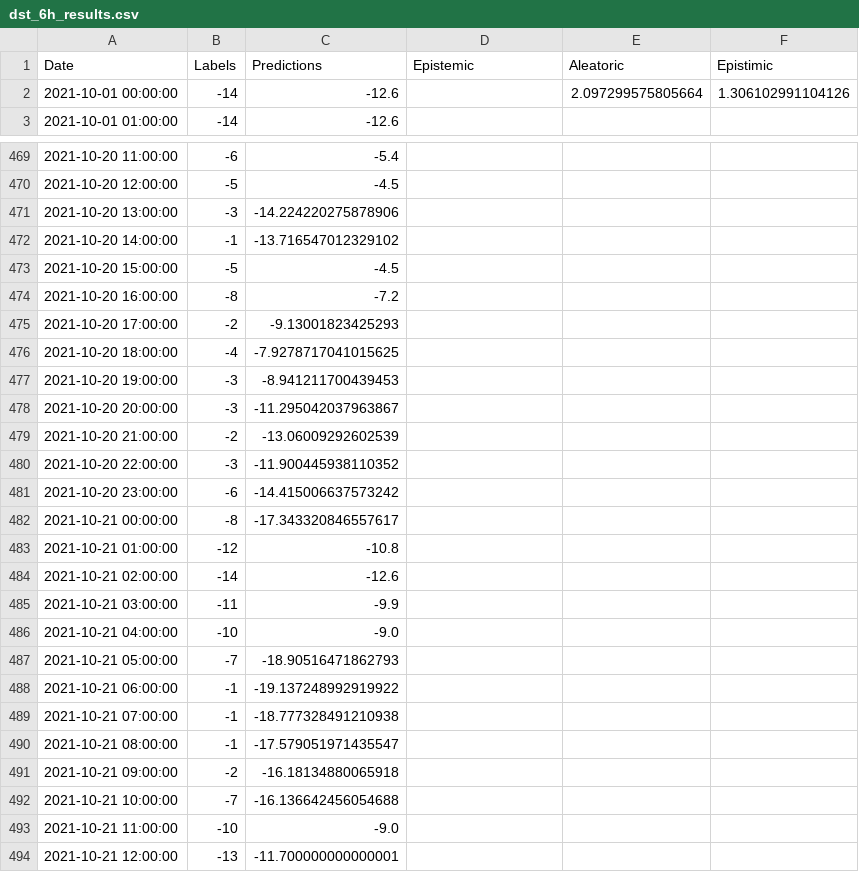
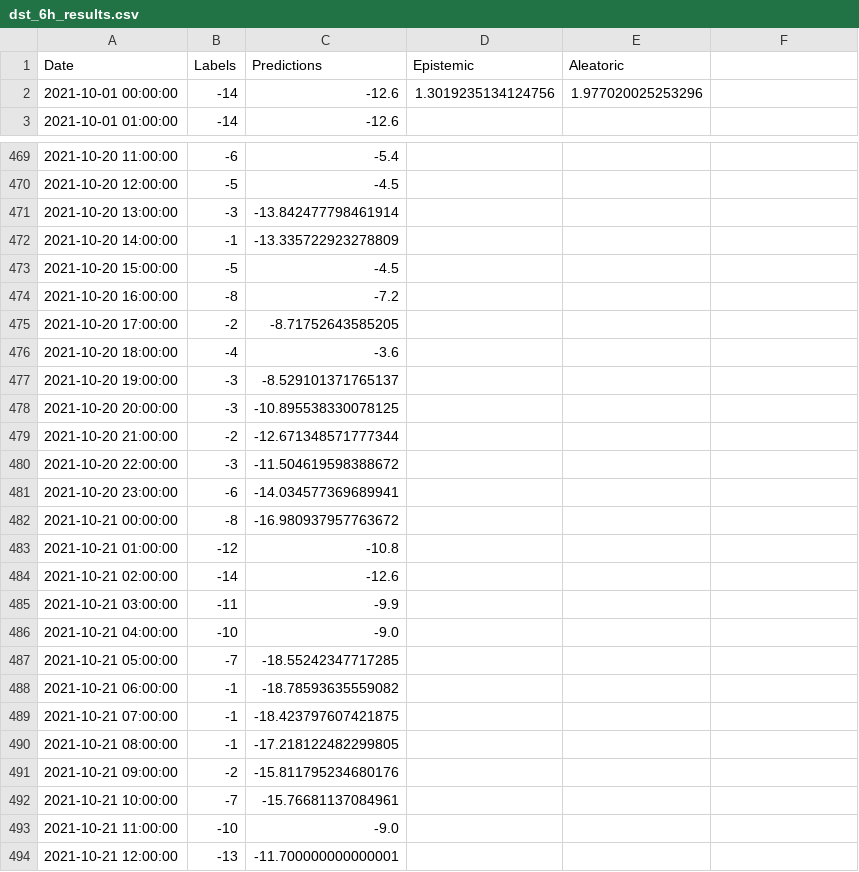
Before and after one commit to ccsc-tools/Dst-prediction, a CSV file: DSTT_Package/results/dst_6h_results.csv, drawn as a sheet; only a part is shown, gaps mark what is left out; the diff covers the shown part only.

```diff
--- a/DSTT_Package/results/dst_6h_results.csv
+++ b/DSTT_Package/results/dst_6h_results.csv
@@ -1,2 +1,2 @@
-Date,Labels,Predictions,Epistemic,Aleatoric,Epistimic
-2021-10-01 00:00:00,-14,-12.6,,2.097299575805664,1.306102991104126
+Date,Labels,Predictions,Epistemic,Aleatoric
+2021-10-01 00:00:00,-14,-12.6,1.3019235134124756,1.977020025253296
@@ -471,2 +471,2 @@ Date,Labels,Predictions,Epistemic,Aleatoric,Epistimic
-2021-10-20 13:00:00,-3,-14.224220275878906,,,
-2021-10-20 14:00:00,-1,-13.716547012329102,,,
+2021-10-20 13:00:00,-3,-13.842477798461914,,
+2021-10-20 14:00:00,-1,-13.335722923278809,,
@@ -475,8 +475,8 @@ Date,Labels,Predictions,Epistemic,Aleatoric,Epistimic
-2021-10-20 17:00:00,-2,-9.13001823425293,,,
-2021-10-20 18:00:00,-4,-7.9278717041015625,,,
-2021-10-20 19:00:00,-3,-8.941211700439453,,,
-2021-10-20 20:00:00,-3,-11.295042037963867,,,
-2021-10-20 21:00:00,-2,-13.06009292602539,,,
-2021-10-20 22:00:00,-3,-11.900445938110352,,,
-2021-10-20 23:00:00,-6,-14.415006637573242,,,
-2021-10-21 00:00:00,-8,-17.343320846557617,,,
+2021-10-20 17:00:00,-2,-8.71752643585205,,
+2021-10-20 18:00:00,-4,-3.6,,
+2021-10-20 19:00:00,-3,-8.529101371765137,,
+2021-10-20 20:00:00,-3,-10.895538330078125,,
+2021-10-20 21:00:00,-2,-12.671348571777344,,
+2021-10-20 22:00:00,-3,-11.504619598388672,,
+2021-10-20 23:00:00,-6,-14.034577369689941,,
+2021-10-21 00:00:00,-8,-16.980937957763672,,
@@ -487,6 +487,6 @@ Date,Labels,Predictions,Epistemic,Aleatoric,Epistimic
-2021-10-21 05:00:00,-7,-18.90516471862793,,,
-2021-10-21 06:00:00,-1,-19.137248992919922,,,
-2021-10-21 07:00:00,-1,-18.777328491210938,,,
-2021-10-21 08:00:00,-1,-17.579051971435547,,,
-2021-10-21 09:00:00,-2,-16.18134880065918,,,
-2021-10-21 10:00:00,-7,-16.136642456054688,,,
+2021-10-21 05:00:00,-7,-18.55242347717285,,
+2021-10-21 06:00:00,-1,-18.78593635559082,,
+2021-10-21 07:00:00,-1,-18.423797607421875,,
+2021-10-21 08:00:00,-1,-17.218122482299805,,
+2021-10-21 09:00:00,-2,-15.811795234680176,,
+2021-10-21 10:00:00,-7,-15.76681137084961,,
```
Also changed, not shown: 119 edited cells elsewhere in this file, DSTT_Package/default_results/dst_1h_results.csv, DSTT_Package/default_results/dst_2h_results.csv, 39 other files.
